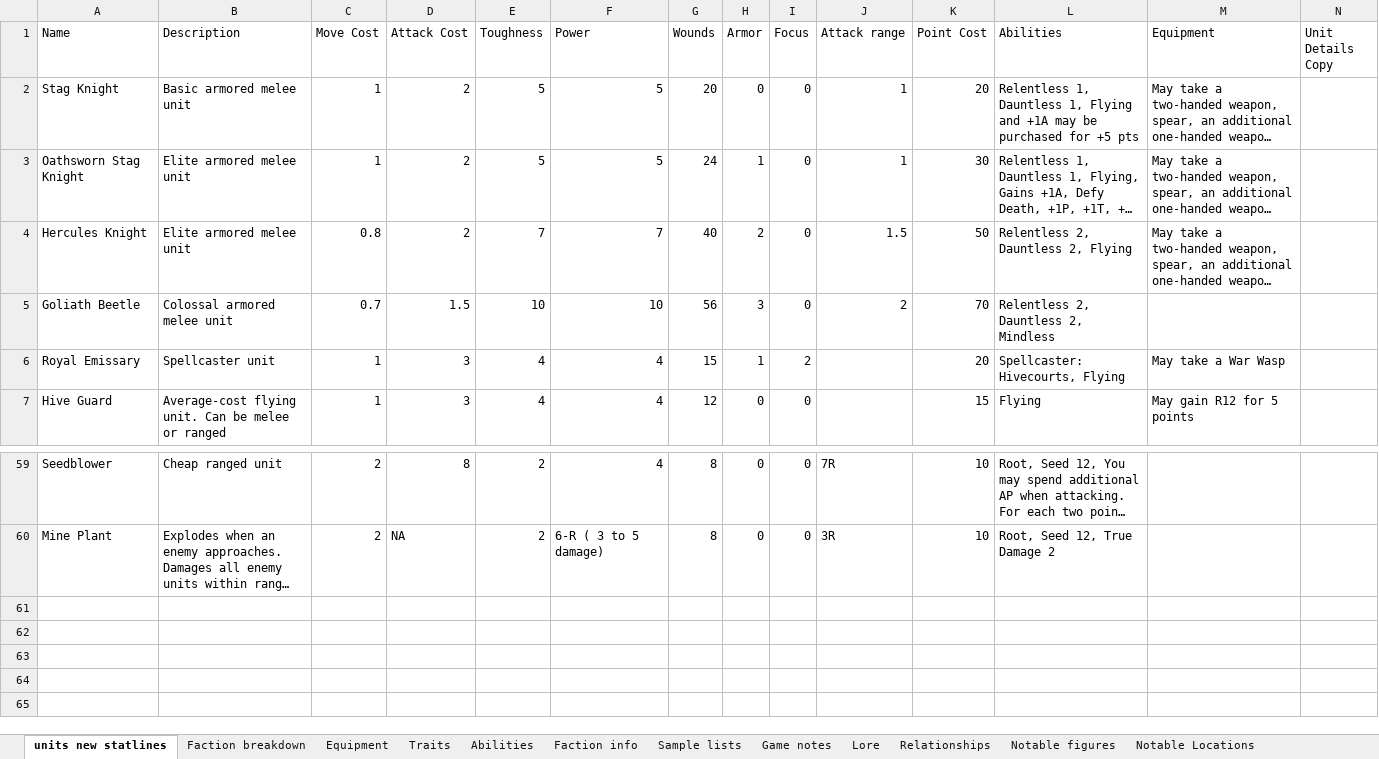
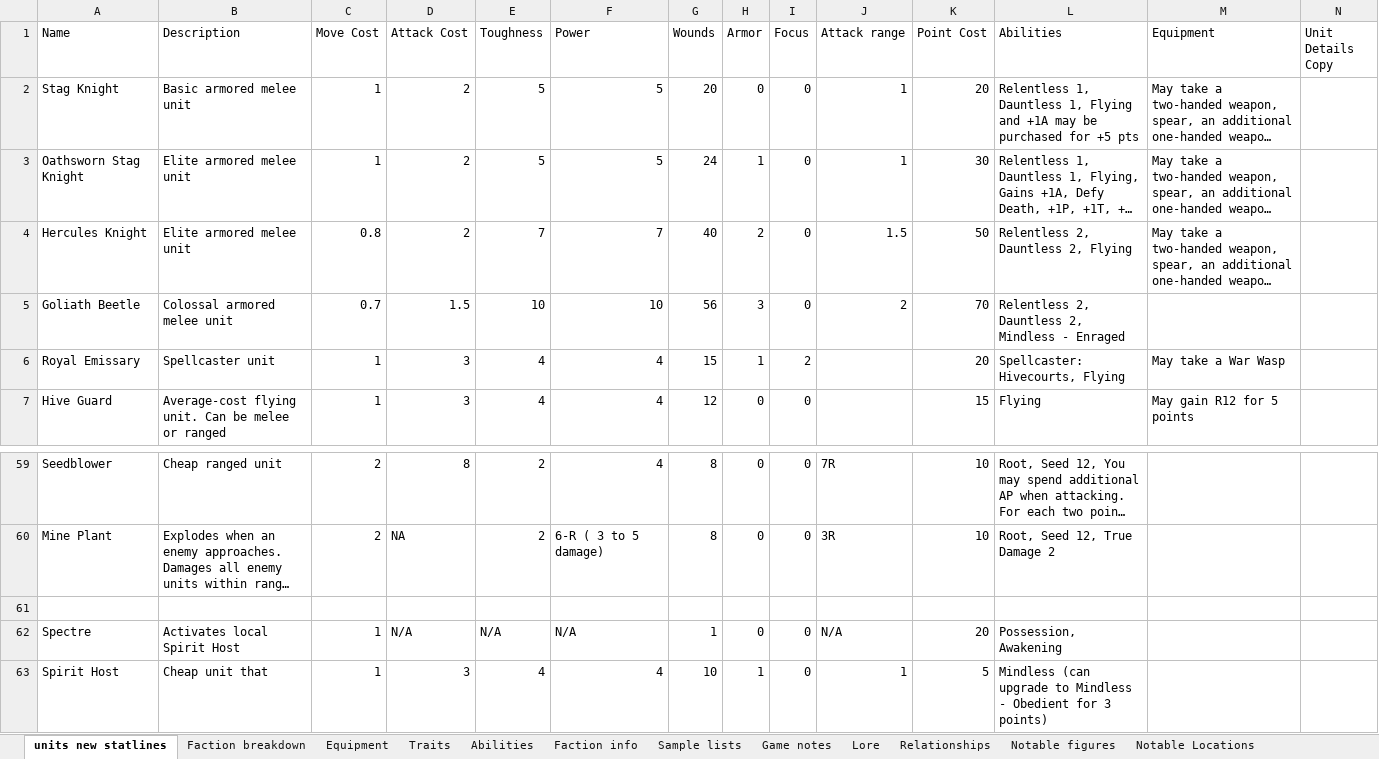
Before and after one commit to NickDMansfield/wargame-tables, an Excel workbook: unit stats.xlsx, sheet units new statlines, drawn as a sheet; only a part is shown, gaps mark what is left out; long unchanged cells end in …; values as stored, in another font and other column widths than the file's, no borders; rows hold the shown columns only; the diff names each change by its address in the sheet, - before the commit and + after, or states it on an @@ line.

```diff
--- a/unit stats.xlsx (sheet units new statlines)
+++ b/unit stats.xlsx (sheet units new statlines)
-L5 (Abilities): Relentless 2, Dauntless 2, Mindless
+L5 (Abilities): Relentless 2, Dauntless 2, Mindless - Enraged
+row 61: (empty)
+row 62: Spectre | Activates local Spirit Host | 1 | N/A | N/A | N/A | 1 | 0 | 0 | N/A | 20 | Possession, Awakening
+row 63: Spirit Host | Cheap unit that | 1 | 3 | 4 | 4 | 10 | 1 | 0 | 1 | 5 | Mindless (can upgrade to Mindless - Obedient for 3 points)
```
Also changed, not shown: sheet Faction breakdown, sheet Abilities, sheet Lore, charts or pictures, 3 other files.
